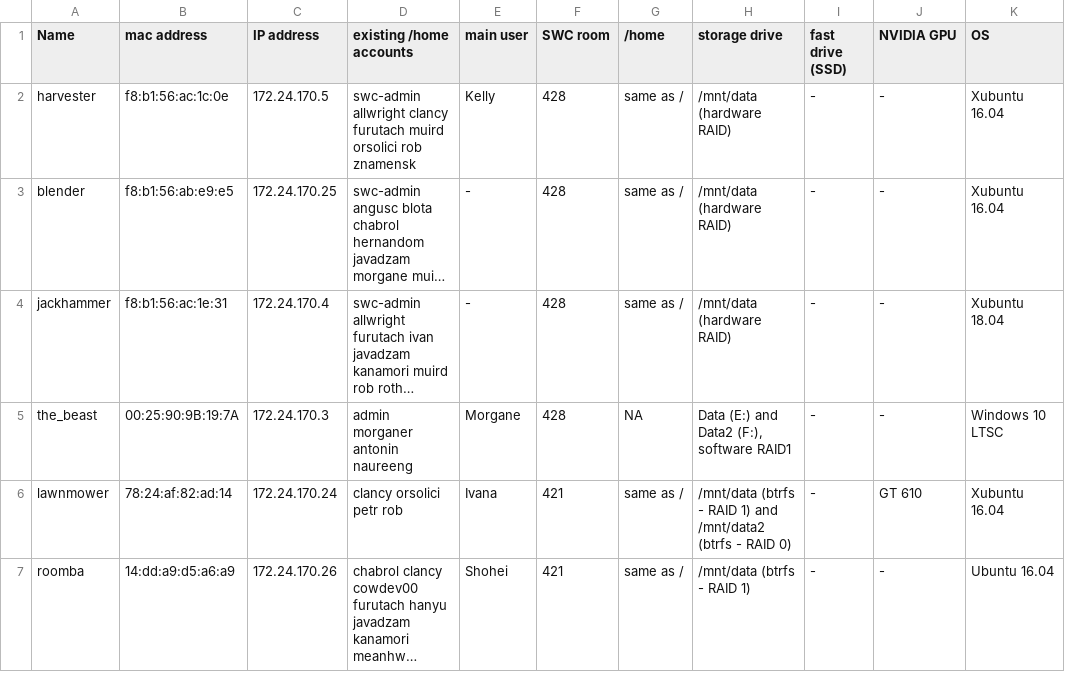
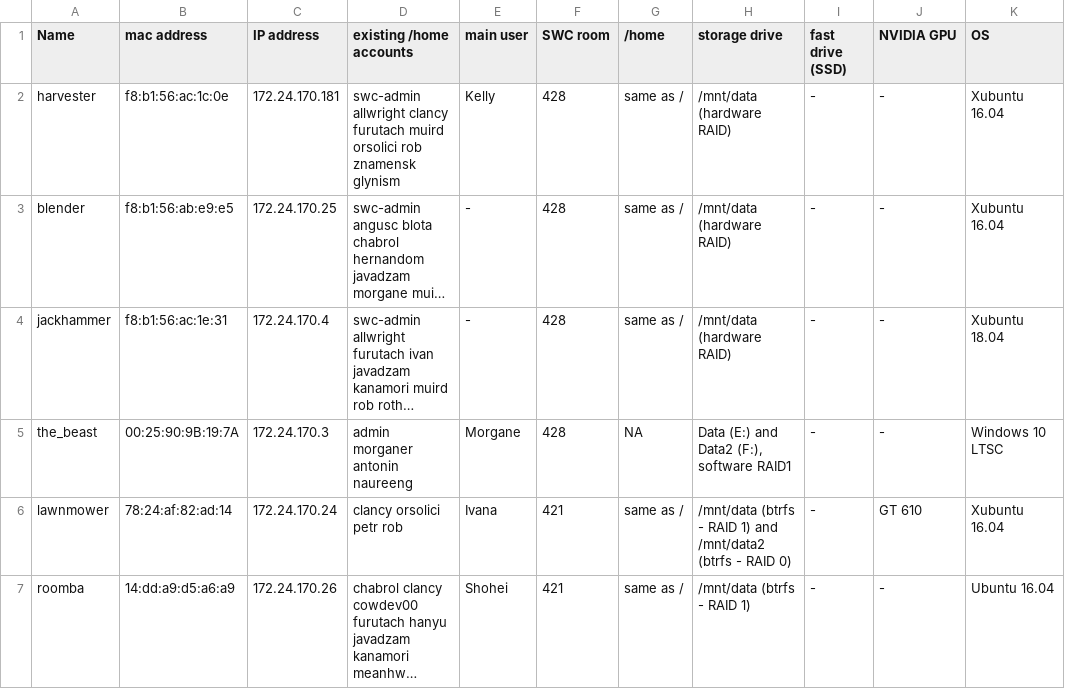
Before and after one commit to BaselLaserMouse/analysis_machines_config, a TSV file: MACHINES.tsv, drawn as a sheet; only a part is shown; long unchanged cells end in …; the diff names each change by its address in the sheet, - before the commit and + after, or states it on an @@ line.

Commit message:
Update MACHINES.tsv

```diff
--- a/MACHINES.tsv
+++ b/MACHINES.tsv
-C2 (IP address): 172.24.170.5
+C2 (IP address): 172.24.170.181
-D2 (existing /home accounts): …rob znamensk
+D2 (existing /home accounts): …rob znamensk glynism
```
